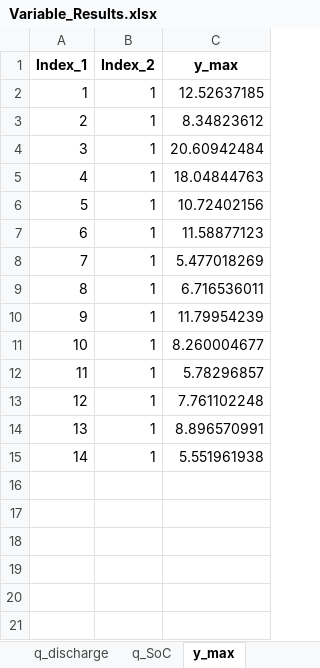
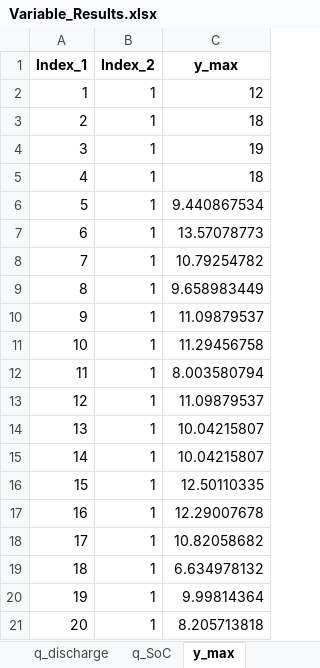
Before and after one commit to ojviken/New_Multi_stage_master, an Excel workbook: Variable_Results.xlsx, sheet y_max, drawn as a sheet; values as stored, in another font and other column widths than the file's, no borders; the diff names each change by its address in the sheet, - before the commit and + after, or states it on an @@ line.

```diff
--- a/Variable_Results.xlsx (sheet y_max)
+++ b/Variable_Results.xlsx (sheet y_max)
-C2 (y_max): 12.52637185
+C2 (y_max): 12
-C3 (y_max): 8.34823612
+C3 (y_max): 18
-C4 (y_max): 20.60942484
+C4 (y_max): 19
-C5 (y_max): 18.04844763
+C5 (y_max): 18
-C6 (y_max): 10.72402156
+C6 (y_max): 9.440867534
-C7 (y_max): 11.58877123
+C7 (y_max): 13.57078773
-C8 (y_max): 5.477018269
+C8 (y_max): 10.79254782
-C9 (y_max): 6.716536011
+C9 (y_max): 9.658983449
-C10 (y_max): 11.79954239
+C10 (y_max): 11.09879537
-C11 (y_max): 8.260004677
+C11 (y_max): 11.29456758
-C12 (y_max): 5.78296857
+C12 (y_max): 8.003580794
-C13 (y_max): 7.761102248
+C13 (y_max): 11.09879537
-C14 (y_max): 8.896570991
+C14 (y_max): 10.04215807
-C15 (y_max): 5.551961938
+C15 (y_max): 10.04215807
+row 16: 15 | 1 | 12.50110335
+row 17: 16 | 1 | 12.29007678
+row 18: 17 | 1 | 10.82058682
+row 19: 18 | 1 | 6.634978132
+row 20: 19 | 1 | 9.99814364
+row 21: 20 | 1 | 8.205713818
```
Also changed, not shown: sheet y_out, sheet y_activity, sheet y_in, sheet x_DWN, sheet q_discharge, sheet q_charge, 8 more sheets, other sheet tabs, Ny_testkode.xlsx, 24 other files.
